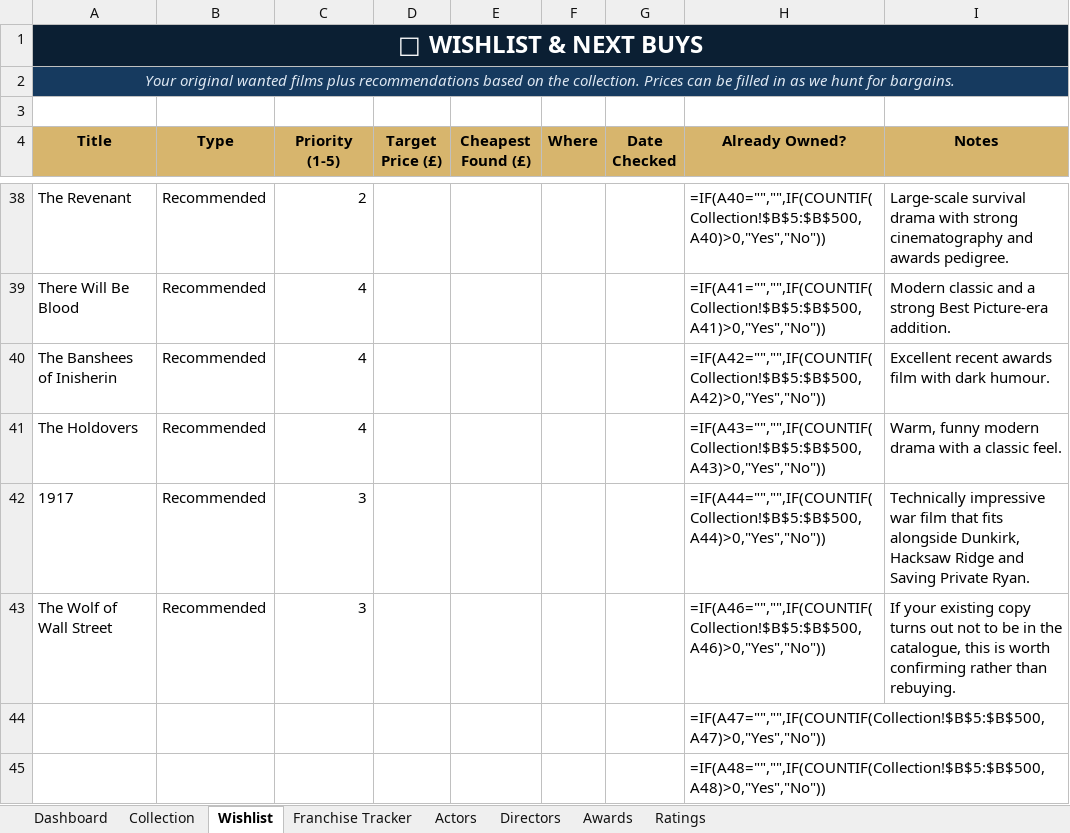
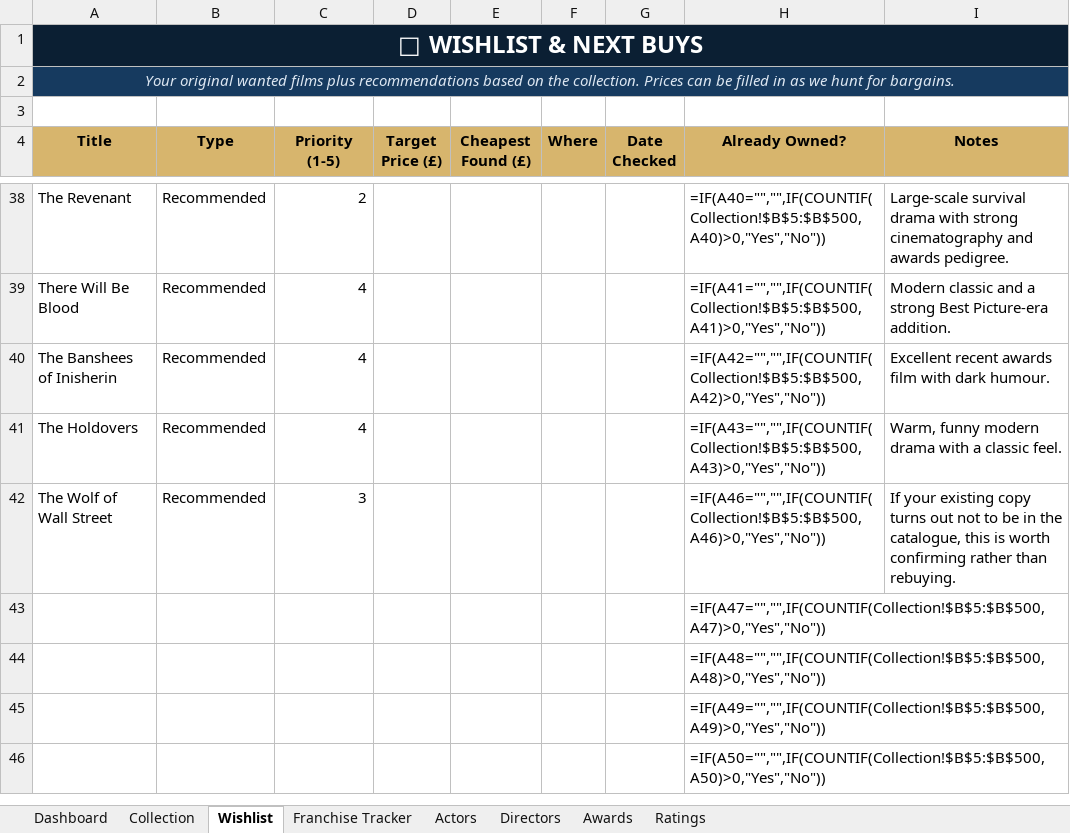
Before and after one commit to tingonting/Blu-ray-tracker, an Excel workbook: Blu-ray_Collection_Tracker_v5.0.xlsx, sheet Wishlist, drawn as a sheet; only a part is shown, gaps mark what is left out; the shorter side is filled out with more unchanged rows; values as stored, in another font and other column widths than the file's, no borders; formulas without a stored value are shown as written; conditional formats not drawn; the diff names each change by its address in the sheet, - before the commit and + after, or states it on an @@ line.

Commit message:
Update collection — 2026-08-14 20:51

```diff
--- a/Blu-ray_Collection_Tracker_v5.0.xlsx (sheet Wishlist)
+++ b/Blu-ray_Collection_Tracker_v5.0.xlsx (sheet Wishlist)
-row 42: 1917 | Recommended | 3 |  |  |  |  | =IF(A44="","",IF(COUNTIF(Collection!$B$5:$B$500,A44)>0,"Yes","No")) | Technically impressive war film that fits alongside Dunkirk, Hacksaw Ridge and Saving Private Ryan.
```
Also changed, not shown: sheet Collection.
